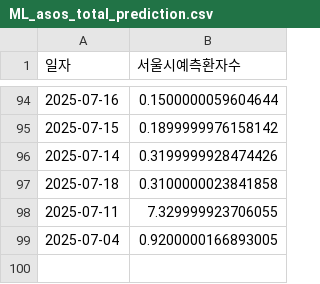
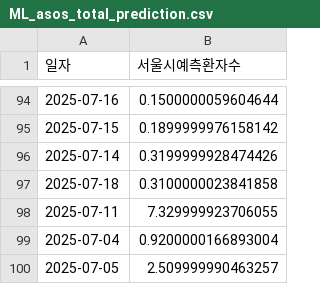
Before and after one commit to dalsoup/0725, a CSV file: ML_asos_total_prediction.csv, drawn as a sheet; only a part is shown, gaps mark what is left out.

Commit message:
[tab1] 2025-07-05 예측값 업데이트

```diff
--- a/ML_asos_total_prediction.csv
+++ b/ML_asos_total_prediction.csv
@@ -98,2 +98,3 @@
 2025-07-11,7.329999923706055
-2025-07-04,0.9200000166893005
+2025-07-04,0.9200000166893004
+2025-07-05,2.509999990463257
```
